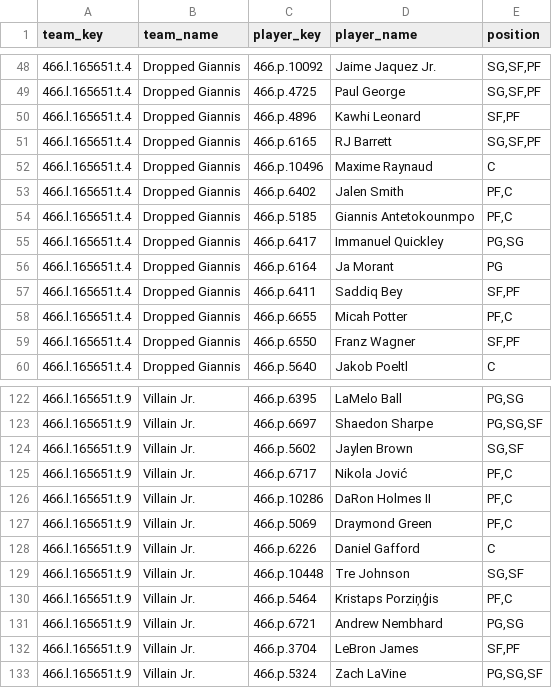
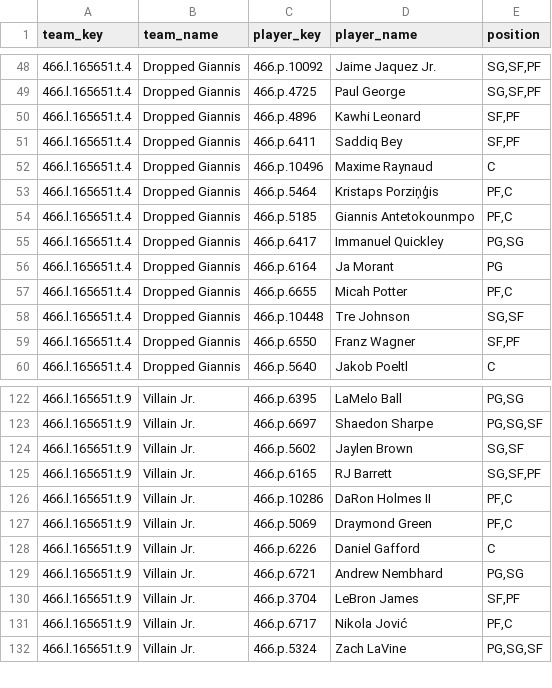
Before and after one commit to elvicentina14/NBA_Fantasy_League, a CSV file: team_rosters.csv, drawn as a sheet; only a part is shown, gaps mark what is left out.

```diff
--- a/team_rosters.csv
+++ b/team_rosters.csv
@@ -50,5 +50,5 @@ team_key,team_name,player_key,player_name,position
 466.l.165651.t.4,Dropped Giannis,466.p.4896,Kawhi Leonard,"SF,PF"
-466.l.165651.t.4,Dropped Giannis,466.p.6165,RJ Barrett,"SG,SF,PF"
+466.l.165651.t.4,Dropped Giannis,466.p.6411,Saddiq Bey,"SF,PF"
 466.l.165651.t.4,Dropped Giannis,466.p.10496,Maxime Raynaud,C
-466.l.165651.t.4,Dropped Giannis,466.p.6402,Jalen Smith,"PF,C"
+466.l.165651.t.4,Dropped Giannis,466.p.5464,Kristaps Porziņģis,"PF,C"
 466.l.165651.t.4,Dropped Giannis,466.p.5185,Giannis Antetokounmpo,"PF,C"
@@ -56,4 +56,4 @@ team_key,team_name,player_key,player_name,position
 466.l.165651.t.4,Dropped Giannis,466.p.6164,Ja Morant,PG
-466.l.165651.t.4,Dropped Giannis,466.p.6411,Saddiq Bey,"SF,PF"
 466.l.165651.t.4,Dropped Giannis,466.p.6655,Micah Potter,"PF,C"
+466.l.165651.t.4,Dropped Giannis,466.p.10448,Tre Johnson,"SG,SF"
 466.l.165651.t.4,Dropped Giannis,466.p.6550,Franz Wagner,"SF,PF"
@@ -124,3 +124,3 @@ team_key,team_name,player_key,player_name,position
 466.l.165651.t.9,Villain Jr.,466.p.5602,Jaylen Brown,"SG,SF"
-466.l.165651.t.9,Villain Jr.,466.p.6717,Nikola Jović,"PF,C"
+466.l.165651.t.9,Villain Jr.,466.p.6165,RJ Barrett,"SG,SF,PF"
 466.l.165651.t.9,Villain Jr.,466.p.10286,DaRon Holmes II,"PF,C"
@@ -128,6 +128,5 @@ team_key,team_name,player_key,player_name,position
 466.l.165651.t.9,Villain Jr.,466.p.6226,Daniel Gafford,C
-466.l.165651.t.9,Villain Jr.,466.p.10448,Tre Johnson,"SG,SF"
-466.l.165651.t.9,Villain Jr.,466.p.5464,Kristaps Porziņģis,"PF,C"
 466.l.165651.t.9,Villain Jr.,466.p.6721,Andrew Nembhard,"PG,SG"
 466.l.165651.t.9,Villain Jr.,466.p.3704,LeBron James,"SF,PF"
+466.l.165651.t.9,Villain Jr.,466.p.6717,Nikola Jović,"PF,C"
 466.l.165651.t.9,Villain Jr.,466.p.5324,Zach LaVine,"PG,SG,SF"
```
